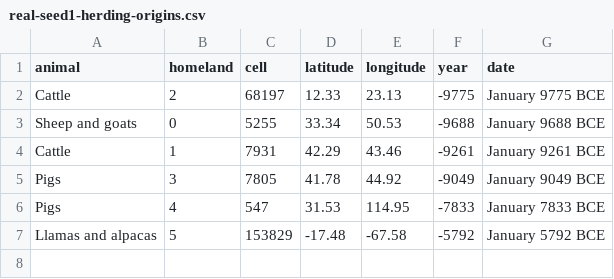
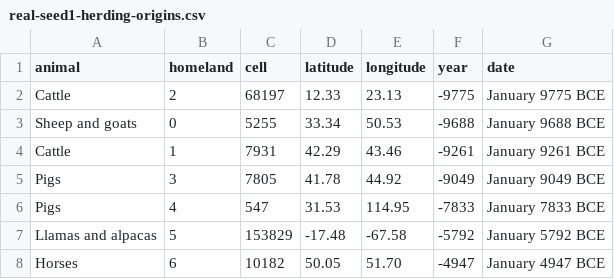
Before and after one commit to djeyprott/sim2, a CSV file: docs/stats/real-seed1-herding-origins.csv, drawn as a sheet.

```diff
--- a/docs/stats/real-seed1-herding-origins.csv
+++ b/docs/stats/real-seed1-herding-origins.csv
@@ -7 +7,2 @@ animal,homeland,cell,latitude,longitude,year,date
 "Llamas and alpacas",5,153829,-17.48,-67.58,-5792,January 5792 BCE
+"Horses",6,10182,50.05,51.70,-4947,January 4947 BCE
```
Also changed, not shown: docs/stats/random-seed3-herding-origins.csv, docs/stats/random-seed3-technology-events.csv, 4 other files.
